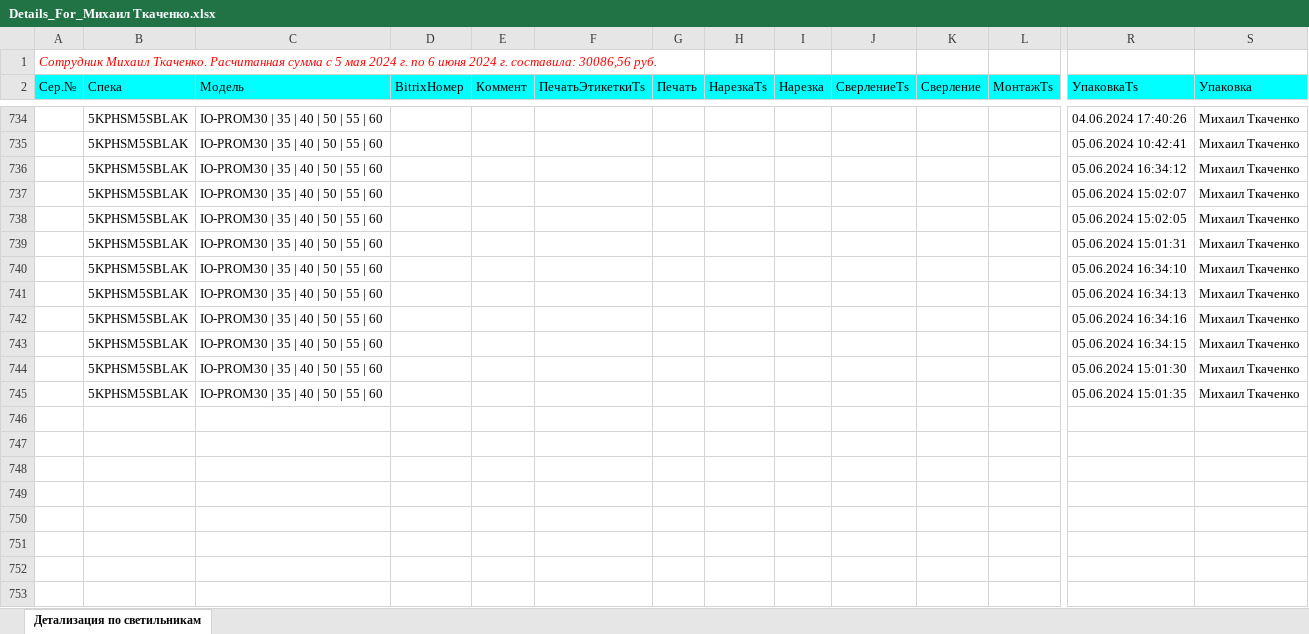
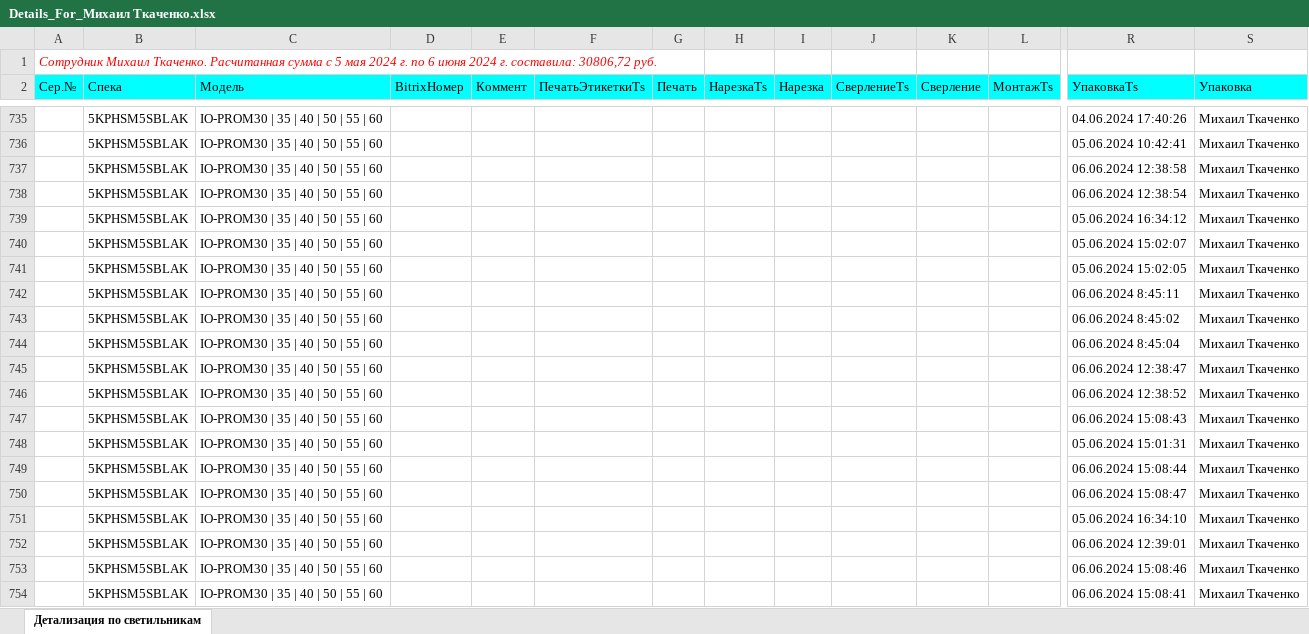
Before and after one commit to AlexGrig88/IonosLedWebMvc.Ver2, an Excel workbook: IonosLedWebMvc.Ver2/wwwroot/ExcelFilesDir/Details_For_Михаил Ткаченко.xlsx, sheet Детализация по светильникам, drawn as a sheet; only a part is shown, gaps mark what is left out; the shorter side is filled out with more unchanged rows; values as stored, in another font and other column widths than the file's, no borders; rows hold the shown columns only; the diff covers the shown part only; the diff names each change by its address in the sheet, - before the commit and + after, or states it on an @@ line.

```diff
--- a/IonosLedWebMvc.Ver2/wwwroot/ExcelFilesDir/Details_For_Михаил Ткаченко.xlsx (sheet Детализация по светильникам)
+++ b/IonosLedWebMvc.Ver2/wwwroot/ExcelFilesDir/Details_For_Михаил Ткаченко.xlsx (sheet Детализация по светильникам)
-A1 (Сер.№): …г. составила: 30086,56 руб.
+A1 (Сер.№): …г. составила: 30806,72 руб.
+row 737:  | 5KPHSM5SBLAK | IO-PROM30 | 35 | 40 | 50 | 55 | 60 |  |  |  |  |  |  |  |  |  | 06.06.2024 12:38:58 | Михаил Ткаченко
+row 738:  | 5KPHSM5SBLAK | IO-PROM30 | 35 | 40 | 50 | 55 | 60 |  |  |  |  |  |  |  |  |  | 06.06.2024 12:38:54 | Михаил Ткаченко
+row 742:  | 5KPHSM5SBLAK | IO-PROM30 | 35 | 40 | 50 | 55 | 60 |  |  |  |  |  |  |  |  |  | 06.06.2024 8:45:11 | Михаил Ткаченко
+row 743:  | 5KPHSM5SBLAK | IO-PROM30 | 35 | 40 | 50 | 55 | 60 |  |  |  |  |  |  |  |  |  | 06.06.2024 8:45:02 | Михаил Ткаченко
+row 744:  | 5KPHSM5SBLAK | IO-PROM30 | 35 | 40 | 50 | 55 | 60 |  |  |  |  |  |  |  |  |  | 06.06.2024 8:45:04 | Михаил Ткаченко
+row 745:  | 5KPHSM5SBLAK | IO-PROM30 | 35 | 40 | 50 | 55 | 60 |  |  |  |  |  |  |  |  |  | 06.06.2024 12:38:47 | Михаил Ткаченко
+row 746:  | 5KPHSM5SBLAK | IO-PROM30 | 35 | 40 | 50 | 55 | 60 |  |  |  |  |  |  |  |  |  | 06.06.2024 12:38:52 | Михаил Ткаченко
+row 747:  | 5KPHSM5SBLAK | IO-PROM30 | 35 | 40 | 50 | 55 | 60 |  |  |  |  |  |  |  |  |  | 06.06.2024 15:08:43 | Михаил Ткаченко
+row 749:  | 5KPHSM5SBLAK | IO-PROM30 | 35 | 40 | 50 | 55 | 60 |  |  |  |  |  |  |  |  |  | 06.06.2024 15:08:44 | Михаил Ткаченко
+row 750:  | 5KPHSM5SBLAK | IO-PROM30 | 35 | 40 | 50 | 55 | 60 |  |  |  |  |  |  |  |  |  | 06.06.2024 15:08:47 | Михаил Ткаченко
+row 752:  | 5KPHSM5SBLAK | IO-PROM30 | 35 | 40 | 50 | 55 | 60 |  |  |  |  |  |  |  |  |  | 06.06.2024 12:39:01 | Михаил Ткаченко
+row 753:  | 5KPHSM5SBLAK | IO-PROM30 | 35 | 40 | 50 | 55 | 60 |  |  |  |  |  |  |  |  |  | 06.06.2024 15:08:46 | Михаил Ткаченко
+row 754:  | 5KPHSM5SBLAK | IO-PROM30 | 35 | 40 | 50 | 55 | 60 |  |  |  |  |  |  |  |  |  | 06.06.2024 15:08:41 | Михаил Ткаченко
```
Also changed, not shown: 10 added rows elsewhere in this sheet, IonosLedWebMvc.Ver2/wwwroot/ExcelFilesDir/Details_For_Антон Ионов.xlsx, IonosLedWebMvc.Ver2/wwwroot/ExcelFilesDir/Details_For_Юлия Россинская.xlsx, 7 other files.
